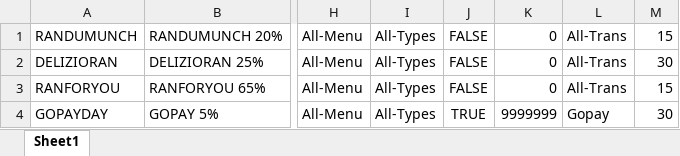
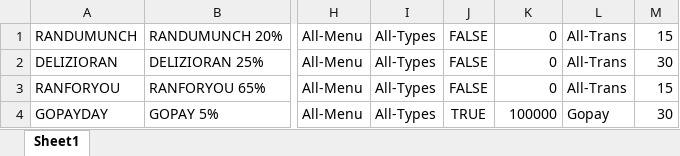
Before and after one commit to Ndi7484/NewProject, an Excel workbook: assets/data/promo.xlsx, sheet Sheet1, drawn as a sheet; only a part is shown, gaps mark what is left out; values as stored, in another font and other column widths than the file's, no borders; the diff names each change by its address in the sheet, - before the commit and + after, or states it on an @@ line.

```diff
--- a/assets/data/promo.xlsx (sheet Sheet1)
+++ b/assets/data/promo.xlsx (sheet Sheet1)
-K4: 9999999
+K4: 100000
```
Also changed, not shown: 13 other files.
